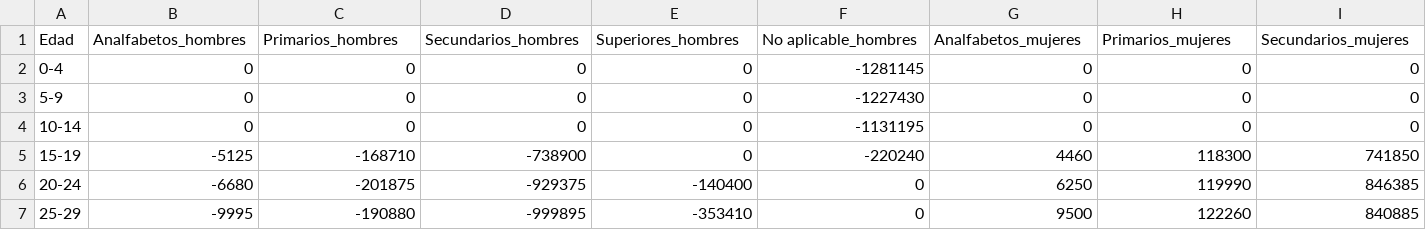
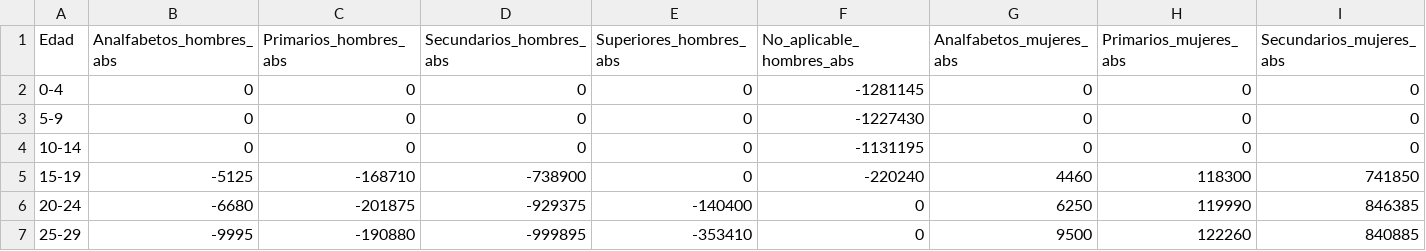
Before and after one commit to EnvejecimientoEnRed/informe_perfil_mayores_2022_social_4_12, a CSV file: data/piramide_estudios_censo_2011.csv, drawn as a sheet; only a part is shown; the diff covers the shown part only; the diff names each change by its address in the sheet, - before the commit and + after, or states it on an @@ line.

```diff
--- a/data/piramide_estudios_censo_2011.csv
+++ b/data/piramide_estudios_censo_2011.csv
-B1: Analfabetos_hombres
+B1: Analfabetos_hombres_abs
-C1: Primarios_hombres
+C1: Primarios_hombres_abs
-D1: Secundarios_hombres
+D1: Secundarios_hombres_abs
-E1: Superiores_hombres
+E1: Superiores_hombres_abs
-F1: No aplicable_hombres
+F1: No_aplicable_hombres_abs
-G1: Analfabetos_mujeres
+G1: Analfabetos_mujeres_abs
-H1: Primarios_mujeres
+H1: Primarios_mujeres_abs
-I1: Secundarios_mujeres
+I1: Secundarios_mujeres_abs
```
Also changed, not shown: 12 edited cells elsewhere in this file, 2 other files.
